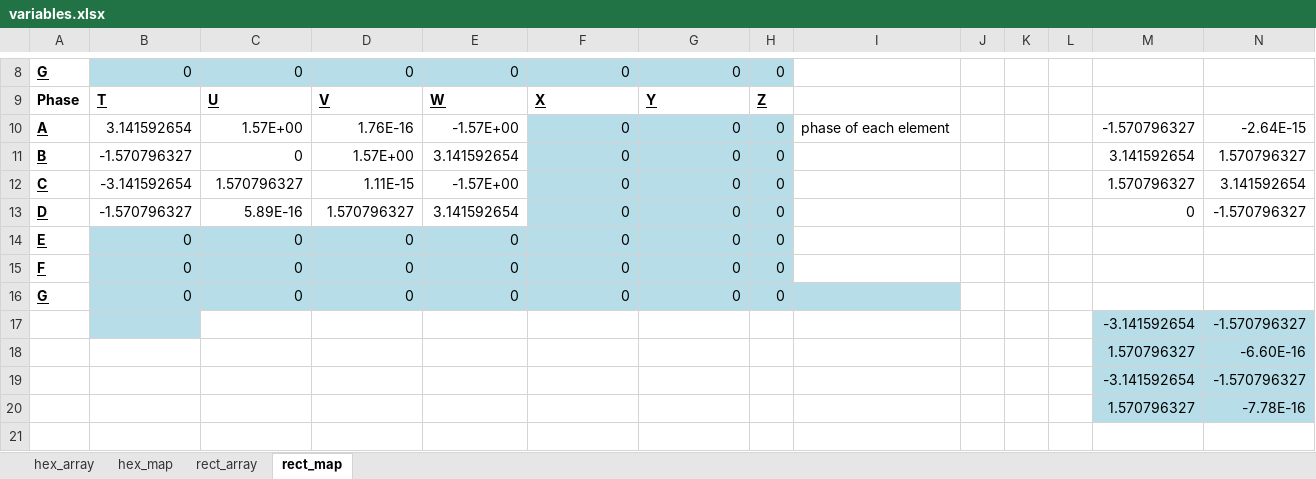
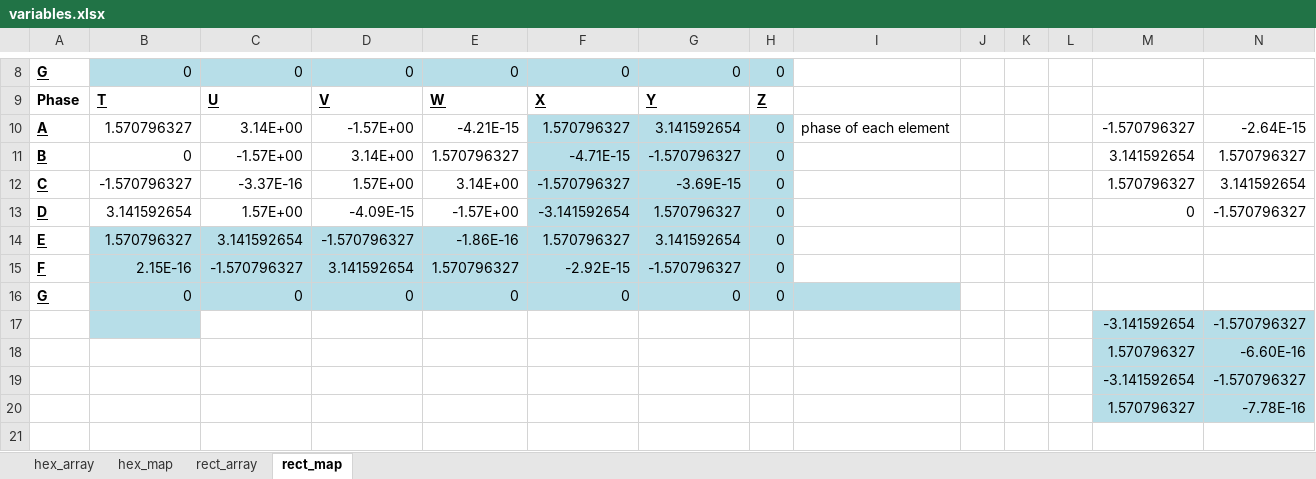
Before and after one commit to minspan199/imaginary-gauge-field, an Excel workbook: variables.xlsx, sheet rect_map, drawn as a sheet; only a part is shown, gaps mark what is left out; values as stored, in another font and other column widths than the file's, no borders; removed rows and columns are numbered as before the commit, all else as after; rows hold the shown columns only; the diff covers the shown part only; the diff names each change by its address in the sheet, - before the commit and + after, or states it on an @@ line.

```diff
--- a/variables.xlsx (sheet rect_map)
+++ b/variables.xlsx (sheet rect_map)
-B10: 3.141592654
+B10: 1.570796327
-C10: 1.57E+00
+C10: 3.14E+00
-D10: 1.76E-16
+D10: -1.57E+00
-E10: -1.57E+00
+E10: -4.21E-15
-F10: 0
+F10: 1.570796327
-G10: 0
+G10: 3.141592654
-B11: -1.570796327
+B11: 0
-C11: 0
+C11: -1.57E+00
-D11: 1.57E+00
+D11: 3.14E+00
-E11: 3.141592654
+E11: 1.570796327
-F11: 0
+F11: -4.71E-15
-G11: 0
+G11: -1.570796327
-B12: -3.141592654
+B12: -1.570796327
-C12: 1.570796327
+C12: -3.37E-16
-D12: 1.11E-15
+D12: 1.57E+00
-E12: -1.57E+00
+E12: 3.14E+00
-F12: 0
+F12: -1.570796327
-G12: 0
+G12: -3.69E-15
-B13: -1.570796327
+B13: 3.141592654
-C13: 5.89E-16
+C13: 1.57E+00
-D13: 1.570796327
+D13: -4.09E-15
-E13: 3.141592654
+E13: -1.57E+00
-F13: 0
+F13: -3.141592654
-G13: 0
+G13: 1.570796327
-row 14: E | 0 | 0 | 0 | 0 | 0 | 0 | 0
-row 15: F | 0 | 0 | 0 | 0 | 0 | 0 | 0
+row 14: E | 1.570796327 | 3.141592654 | -1.570796327 | -1.86E-16 | 1.570796327 | 3.141592654 | 0
+row 15: F | 2.15E-16 | -1.570796327 | 3.141592654 | 1.570796327 | -2.92E-15 | -1.570796327 | 0
```
Also changed, not shown: 1 added row, 1 removed row and 29 edited cells elsewhere in this sheet, sheet rect_array, 1 other file.
